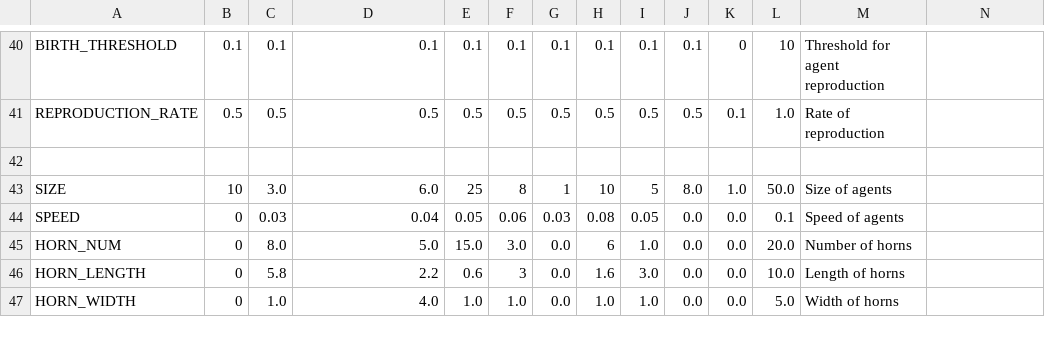
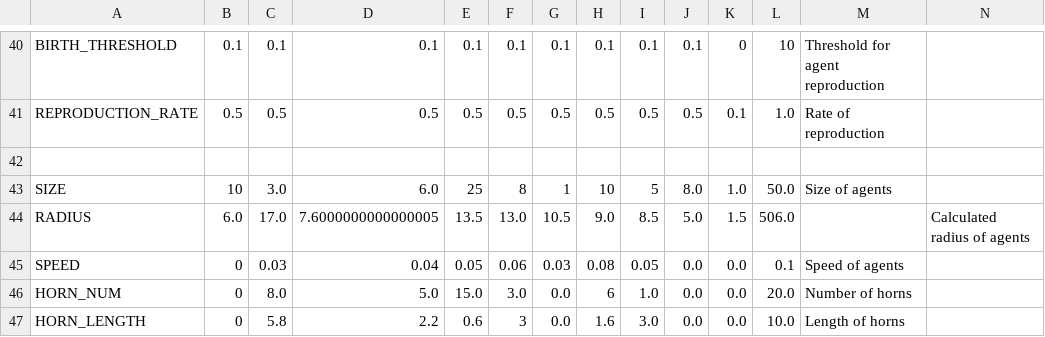
Before and after one commit to sw-sw-sw/yaorozu3b, a CSV file: config.csv, drawn as a sheet; only a part is shown, gaps mark what is left out; the shorter side is filled out with more unchanged rows; the diff names each change by its address in the sheet, - before the commit and + after, or states it on an @@ line.

```diff
--- a/config.csv
+++ b/config.csv
+row 44: RADIUS | 6.0 | 17.0 | 7.6000000000000005 | 13.5 | 13.0 | 10.5 | 9.0 | 8.5 | 5.0 | 1.5 | 506.0 |  | Calculated radius of agents
```
Also changed, not shown: 10 other files.
